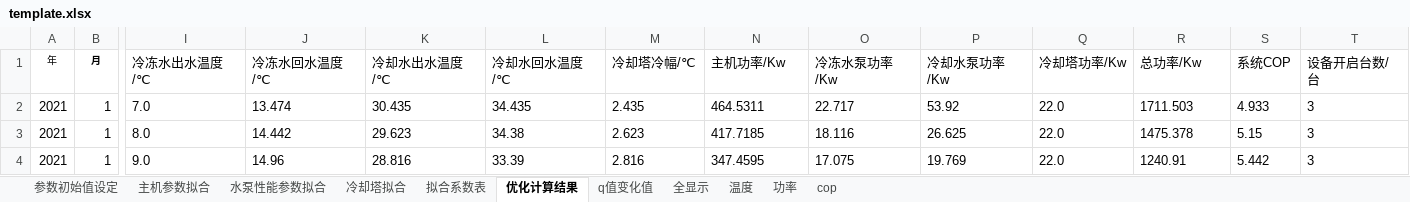
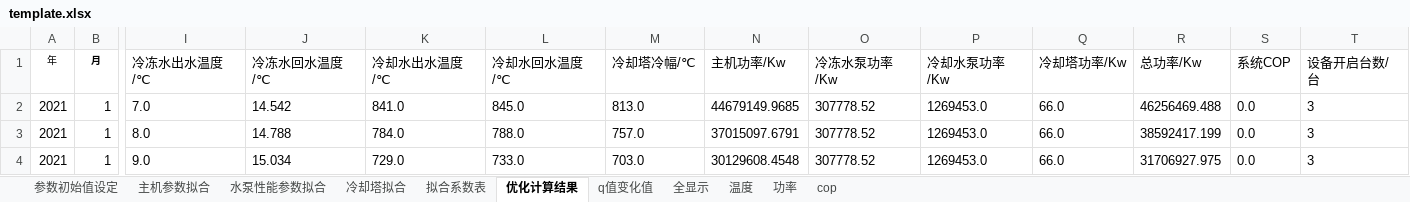
Before and after one commit to ssf-czh/analy_pro, an Excel workbook: gui/template.xlsx, sheet 优化计算结果, drawn as a sheet; only a part is shown, gaps mark what is left out; values as stored, in another font and other column widths than the file's, no borders; the diff covers the shown part only; the diff names each change by its address in the sheet, - before the commit and + after, or states it on an @@ line.

```diff
--- a/gui/template.xlsx (sheet 优化计算结果)
+++ b/gui/template.xlsx (sheet 优化计算结果)
-J2 (冷冻水回水温度/℃): 13.474
+J2 (冷冻水回水温度/℃): 14.542
-K2 (冷却水出水温度/℃): 30.435
+K2 (冷却水出水温度/℃): 841.0
-L2 (冷却水回水温度/℃): 34.435
+L2 (冷却水回水温度/℃): 845.0
-M2 (冷却塔冷幅/℃): 2.435
+M2 (冷却塔冷幅/℃): 813.0
-N2 (主机功率/Kw): 464.5311
+N2 (主机功率/Kw): 44679149.9685
-O2 (冷冻水泵功率/Kw): 22.717
+O2 (冷冻水泵功率/Kw): 307778.52
-P2 (冷却水泵功率/Kw): 53.92
+P2 (冷却水泵功率/Kw): 1269453.0
-Q2:Q4 (冷却塔功率/Kw): 22.0
+Q2:Q4 (冷却塔功率/Kw): 66.0
-R2 (总功率/Kw): 1711.503
+R2 (总功率/Kw): 46256469.488
-S2 (系统COP): 4.933
+S2 (系统COP): 0.0
-J3 (冷冻水回水温度/℃): 14.442
+J3 (冷冻水回水温度/℃): 14.788
-K3 (冷却水出水温度/℃): 29.623
+K3 (冷却水出水温度/℃): 784.0
-L3 (冷却水回水温度/℃): 34.38
+L3 (冷却水回水温度/℃): 788.0
-M3 (冷却塔冷幅/℃): 2.623
+M3 (冷却塔冷幅/℃): 757.0
-N3 (主机功率/Kw): 417.7185
+N3 (主机功率/Kw): 37015097.6791
-O3 (冷冻水泵功率/Kw): 18.116
+O3 (冷冻水泵功率/Kw): 307778.52
-P3 (冷却水泵功率/Kw): 26.625
+P3 (冷却水泵功率/Kw): 1269453.0
-R3 (总功率/Kw): 1475.378
+R3 (总功率/Kw): 38592417.199
-S3 (系统COP): 5.15
+S3 (系统COP): 0.0
-J4 (冷冻水回水温度/℃): 14.96
+J4 (冷冻水回水温度/℃): 15.034
-K4 (冷却水出水温度/℃): 28.816
+K4 (冷却水出水温度/℃): 729.0
-L4 (冷却水回水温度/℃): 33.39
+L4 (冷却水回水温度/℃): 733.0
-M4 (冷却塔冷幅/℃): 2.816
+M4 (冷却塔冷幅/℃): 703.0
-N4 (主机功率/Kw): 347.4595
+N4 (主机功率/Kw): 30129608.4548
-O4 (冷冻水泵功率/Kw): 17.075
+O4 (冷冻水泵功率/Kw): 307778.52
-P4 (冷却水泵功率/Kw): 19.769
+P4 (冷却水泵功率/Kw): 1269453.0
-R4 (总功率/Kw): 1240.91
+R4 (总功率/Kw): 31706927.975
-S4 (系统COP): 5.442
+S4 (系统COP): 0.0
```
Also changed, not shown: 45 edited cells elsewhere in this sheet, sheet 拟合系数表, 6 other files.
